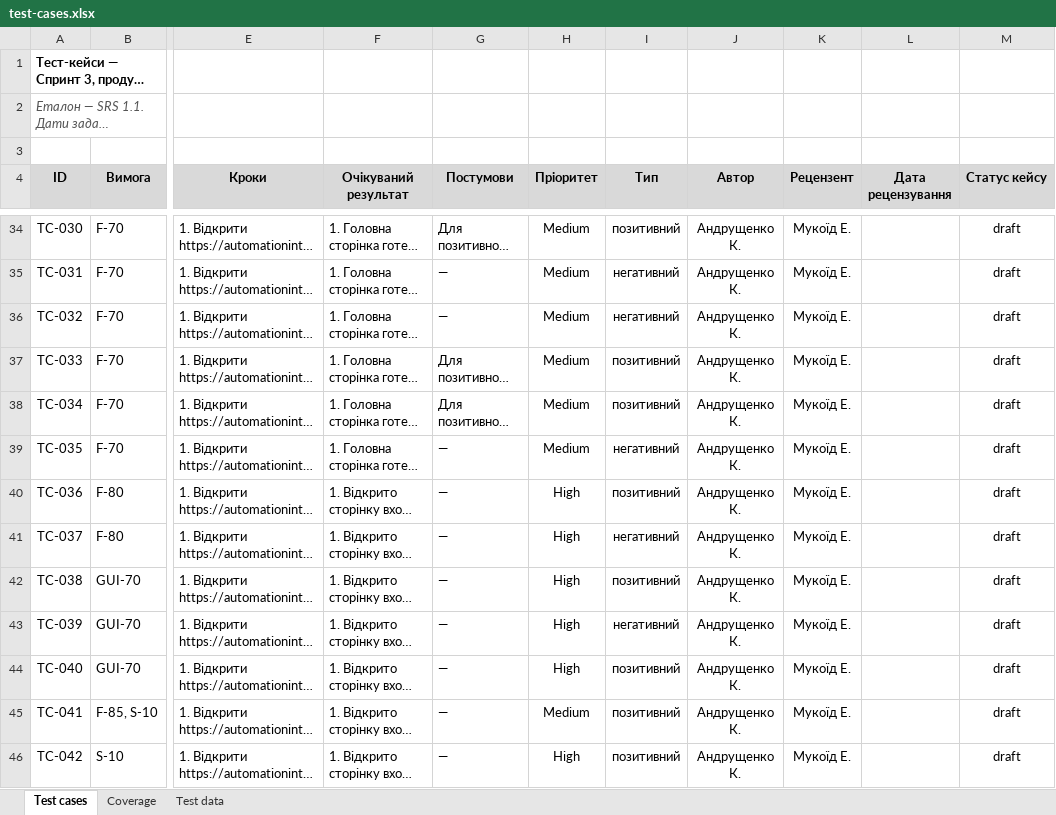
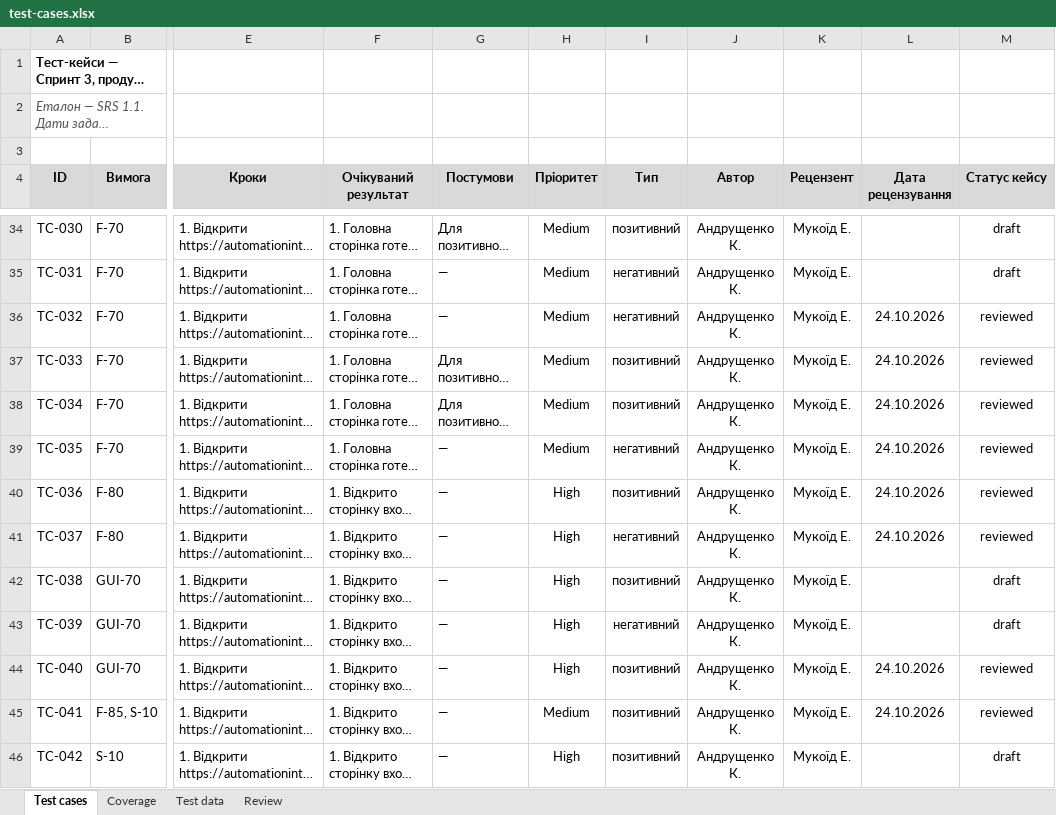
Before and after one commit to Dun18-droid/tzyapz-team-Hay-, an Excel workbook: docs/sprint3/test-cases.xlsx, sheet Test cases, drawn as a sheet; only a part is shown, gaps mark what is left out; long unchanged cells end in …; values as stored, in another font and other column widths than the file's, no borders; charts and pictures not drawn; the diff covers the shown part only; the diff names each change by its address in the sheet, - before the commit and + after, or states it on an @@ line.

Commit message:
[REVIEW] Test cases sprint 3: аркуш Review, 22 reviewed, 33 на доопрацювання

```diff
--- a/docs/sprint3/test-cases.xlsx (sheet Test cases)
+++ b/docs/sprint3/test-cases.xlsx (sheet Test cases)
+sheet tab: Review
-L36:L41 (Дата рецензування): (empty)
+L36:L41 (Дата рецензування): 24.10.2026
-M36:M41 (Статус кейсу): draft
+M36:M41 (Статус кейсу): reviewed
-L44:L45 (Дата рецензування): (empty)
+L44:L45 (Дата рецензування): 24.10.2026
-M44:M45 (Статус кейсу): draft
+M44:M45 (Статус кейсу): reviewed
```
Also changed, not shown: 28 edited cells elsewhere in this sheet, sheet Coverage, charts or pictures.
